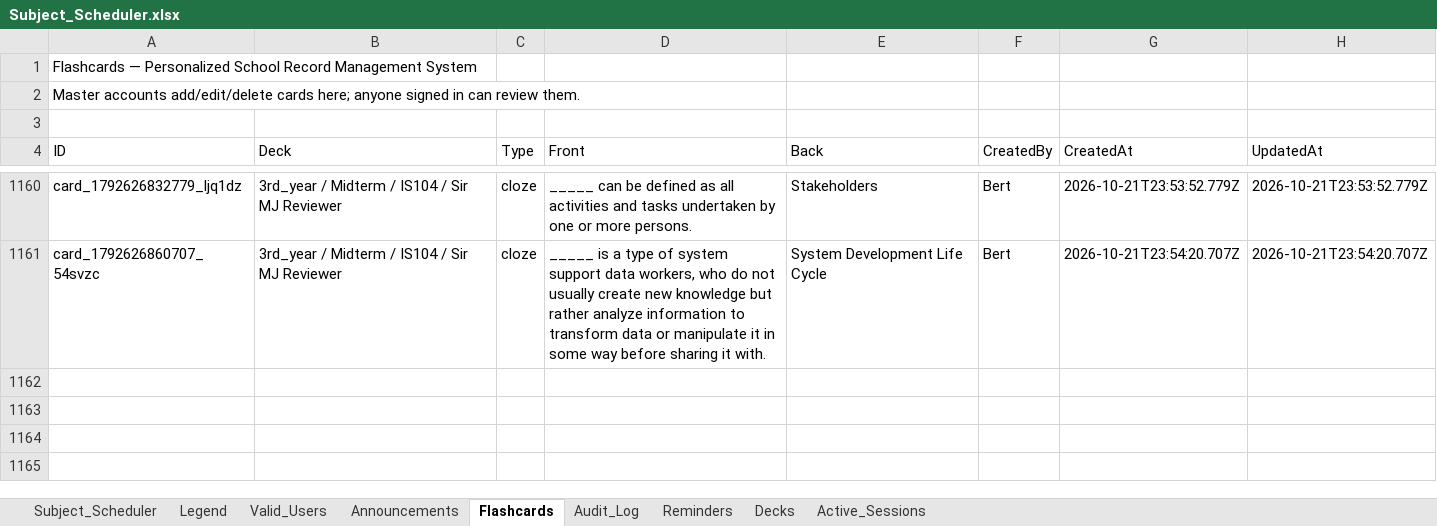
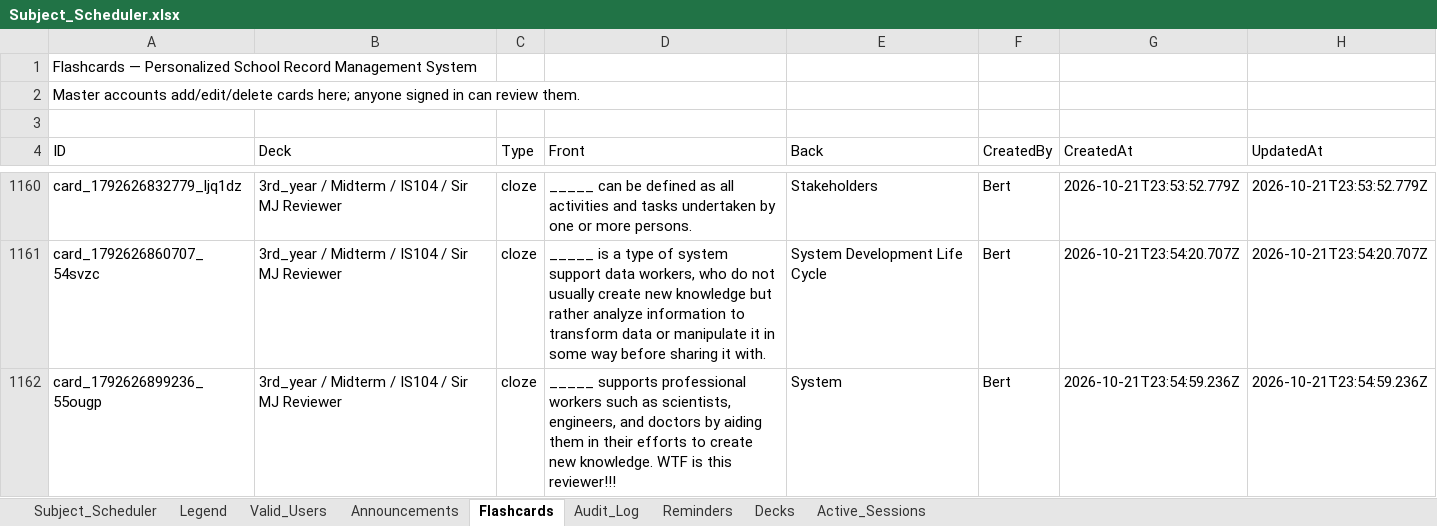
Before and after one commit to fielalbert2026/school-record-management-system, an Excel workbook: Subject_Scheduler.xlsx, sheet Flashcards, drawn as a sheet; only a part is shown, gaps mark what is left out; values as stored, in another font and other column widths than the file's, no borders; the diff names each change by its address in the sheet, - before the commit and + after, or states it on an @@ line.

Commit message:
Flashcards: Add Flashcard — by Bert

```diff
--- a/Subject_Scheduler.xlsx (sheet Flashcards)
+++ b/Subject_Scheduler.xlsx (sheet Flashcards)
+row 1162: card_1792626899236_55ougp | 3rd_year / Midterm / IS104 / Sir MJ Reviewer | cloze | _____ supports professional workers such as scientists, engineers, and doctors by aiding them in their efforts to create new knowledge. WTF is this reviewer!!! | System | Bert | 2026-10-21T23:54:59.236Z | 2026-10-21T23:54:59.236Z
```
Also changed, not shown: sheet Audit_Log.
